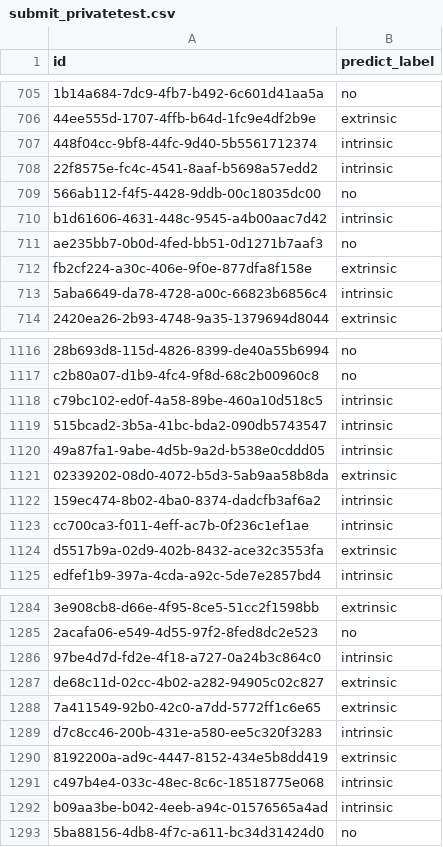
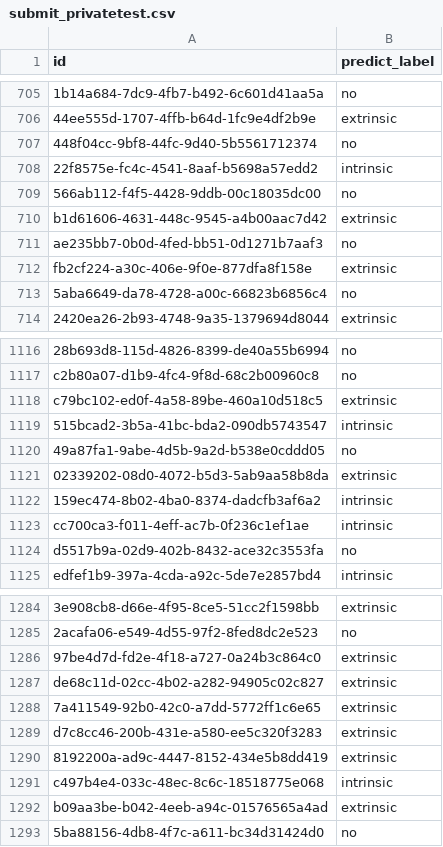
Before and after one commit to hoanglvuit/DSC_2025, a CSV file: output/dangvantuan_vietnamese-document-embedding/fold_2/submit_privatetest.csv, drawn as a sheet; only a part is shown, gaps mark what is left out; the diff covers the shown part only; the diff names each change by its address in the sheet, - before the commit and + after, or states it on an @@ line.

```diff
--- a/output/dangvantuan_vietnamese-document-embedding/fold_2/submit_privatetest.csv
+++ b/output/dangvantuan_vietnamese-document-embedding/fold_2/submit_privatetest.csv
-B707 (predict_label): intrinsic
+B707 (predict_label): no
-B710 (predict_label): intrinsic
+B710 (predict_label): extrinsic
-B713 (predict_label): intrinsic
+B713 (predict_label): no
-B1118 (predict_label): intrinsic
+B1118 (predict_label): extrinsic
-B1120 (predict_label): intrinsic
+B1120 (predict_label): no
-B1124 (predict_label): extrinsic
+B1124 (predict_label): no
-B1286 (predict_label): intrinsic
+B1286 (predict_label): extrinsic
-B1289 (predict_label): intrinsic
+B1289 (predict_label): extrinsic
-B1292 (predict_label): intrinsic
+B1292 (predict_label): extrinsic
```
Also changed, not shown: 121 edited cells elsewhere in this file, output/dangvantuan_vietnamese-document-embedding/fold_2/dev_predictions.csv, output/dangvantuan_vietnamese-document-embedding/fold_2/submit_with_probs.csv, 20 other files.
